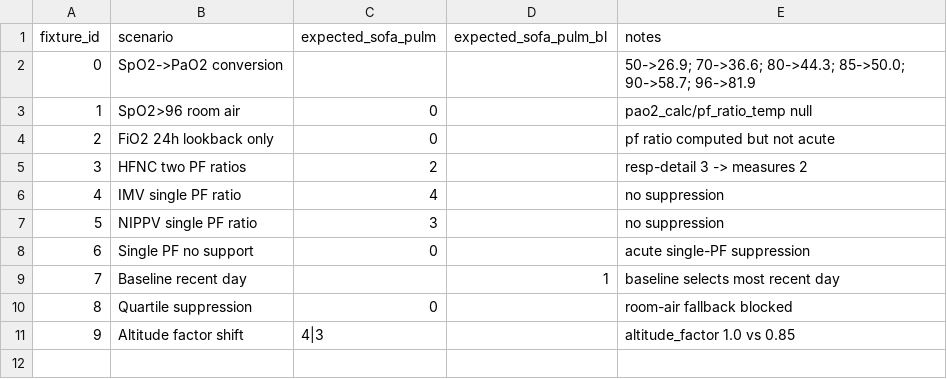
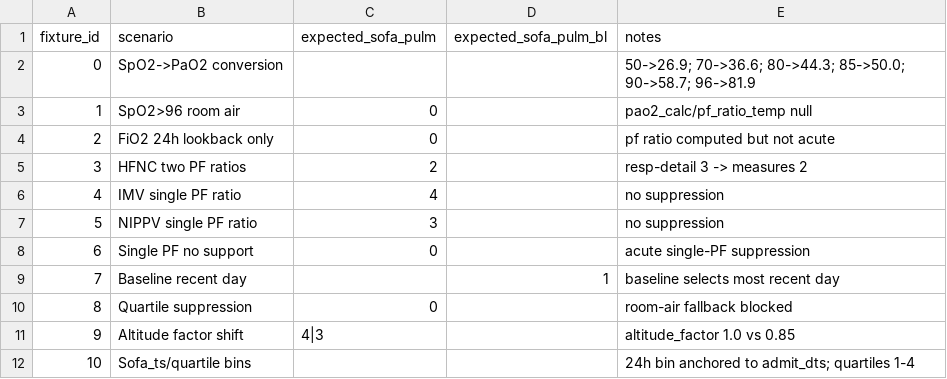
Before and after one commit to reblocke/sofa_resp_sim, a CSV file: artifacts/resp_scoring_fixtures.csv, drawn as a sheet; the diff names each change by its address in the sheet, - before the commit and + after, or states it on an @@ line.

Commit message:
Add SQL-parity respiratory SOFA fixtures
Add golden SQL-parity respiratory SOFA fixtures, docs, and binning logic. This change introduces a new/renamed test suite (python/tests/test_resp_scoring_golden_fixtures.py) with canonical input schema and assertions covering SpO2→PaO2 conversion, FiO2 lookbacks/prioritization, PF ratios (including quartile suppression), support gating, baseline selection, and a direct test for sofa_ts (24h) / quartile (6h) binning. Update resp_scoring.py to document event-level diagnostics and implement admit_dts-anchored 24h sofa_ts with an acute pre-admit override and 6h quartiles; adjust return/debug docstring. Expand CLI help in resp_sofa_runner.py, add a detailed runbook (docs/codex_runbook_3.txt), and update artifacts/README entries (README.md, artifacts/*.md/.csv, http:/CONTINUITY.md, artifacts/resp_sofa_sim_summary.md) to reference the golden fixtures and testing instructions.

```diff
--- a/artifacts/resp_scoring_fixtures.csv
+++ b/artifacts/resp_scoring_fixtures.csv
+row 12: 10 | Sofa_ts/quartile bins |  |  | 24h bin anchored to admit_dts; quartiles 1-4
```
Also changed, not shown: 8 other files.
